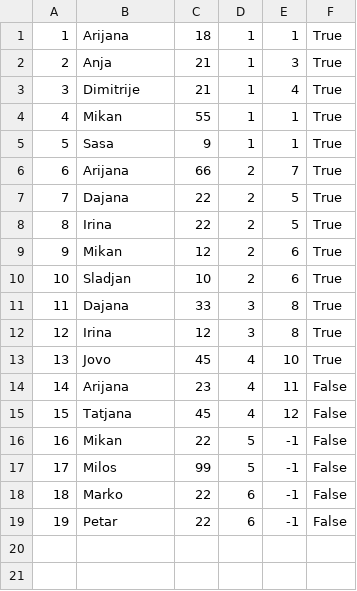
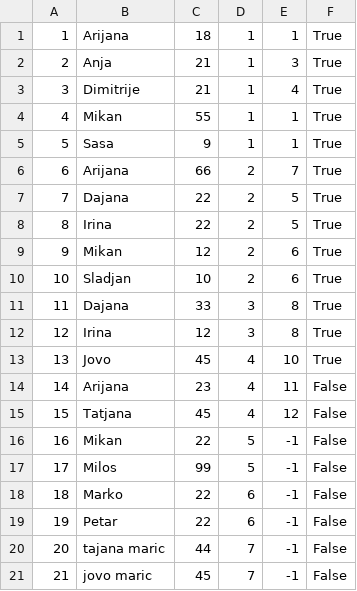
Before and after one commit to ninapoposki/booking-app, a CSV file: Resources/Data/tourGuest.csv, drawn as a sheet.

```diff
--- a/Resources/Data/tourGuest.csv
+++ b/Resources/Data/tourGuest.csv
@@ -19 +19,3 @@
 19|Petar|22|6|-1|False
+20|tajana maric|44|7|-1|False
+21|jovo maric|45|7|-1|False
```
Also changed, not shown: Resources/Data/images.csv, Resources/Data/tours.csv, 8 other files.
